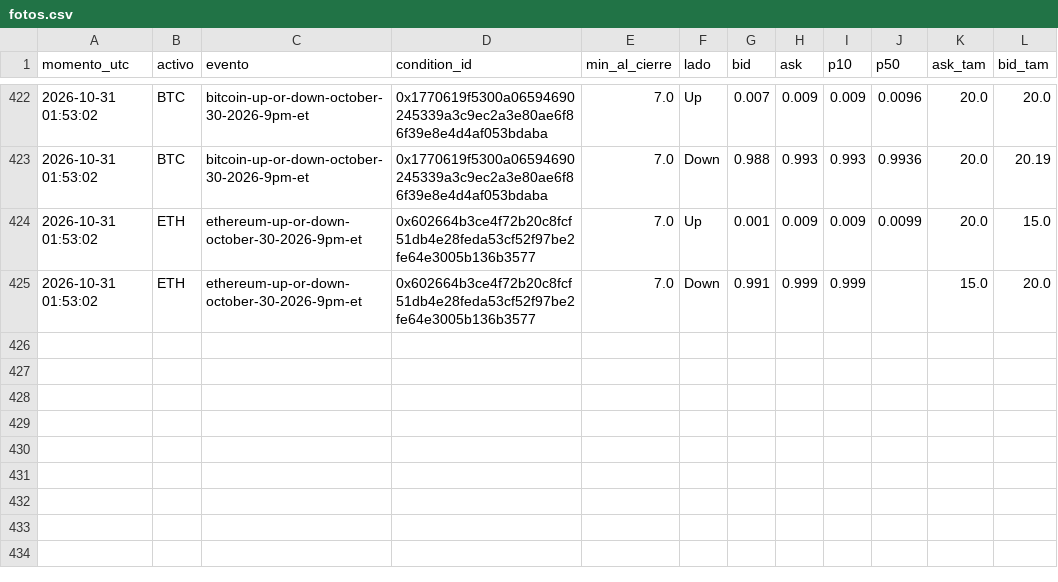
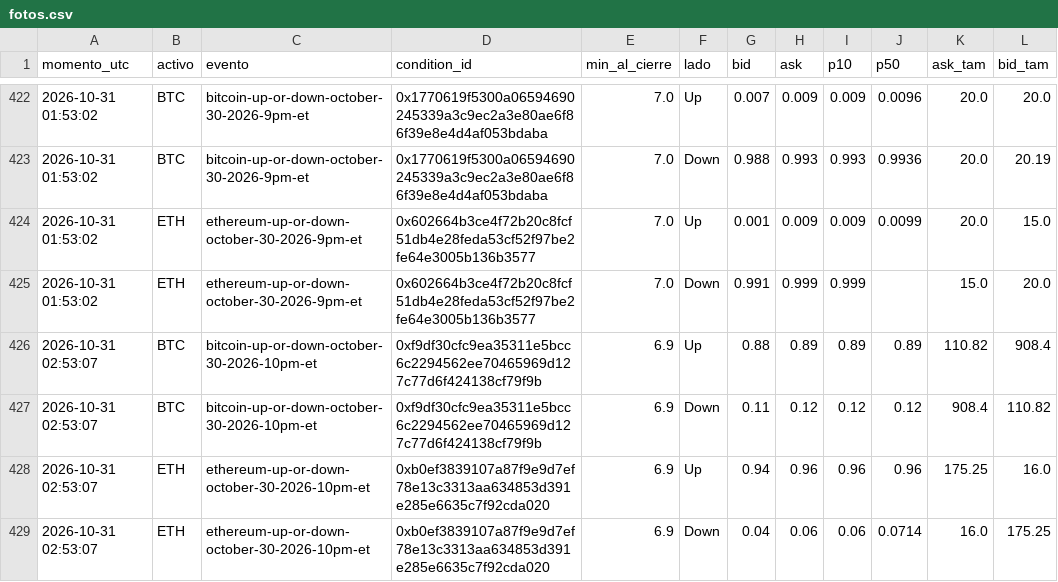
Before and after one commit to Agustinsff/polymarket-clima, a CSV file: favorito/fotos.csv, drawn as a sheet; only a part is shown, gaps mark what is left out.

```diff
--- a/favorito/fotos.csv
+++ b/favorito/fotos.csv
@@ -425 +425,5 @@ momento_utc;activo;evento;condition_id;min_al_cierre;lado;bid;ask;p10;p50;ask_ta
 2026-10-31 01:53:02;ETH;ethereum-up-or-down-october-30-2026-9pm-et;0x602664b3ce4f72b20c8fcf51db4e28feda53cf52f97be2fe64e3005b136b3577;7.0;Down;0.991;0.999;0.999;;15.0;20.0
+2026-10-31 02:53:07;BTC;bitcoin-up-or-down-october-30-2026-10pm-et;0xf9df30cfc9ea35311e5bcc6c2294562ee70465969d127c77d6f424138cf79f9b;6.9;Up;0.88;0.89;0.89;0.89;110.82;908.4
+2026-10-31 02:53:07;BTC;bitcoin-up-or-down-october-30-2026-10pm-et;0xf9df30cfc9ea35311e5bcc6c2294562ee70465969d127c77d6f424138cf79f9b;6.9;Down;0.11;0.12;0.12;0.12;908.4;110.82
+2026-10-31 02:53:07;ETH;ethereum-up-or-down-october-30-2026-10pm-et;0xb0ef3839107a87f9e9d7ef78e13c3313aa634853d391e285e6635c7f92cda020;6.9;Up;0.94;0.96;0.96;0.96;175.25;16.0
+2026-10-31 02:53:07;ETH;ethereum-up-or-down-october-30-2026-10pm-et;0xb0ef3839107a87f9e9d7ef78e13c3313aa634853d391e285e6635c7f92cda020;6.9;Down;0.04;0.06;0.06;0.0714;16.0;175.25
```
Also changed, not shown: favorito/ops.csv, 4 other files.
